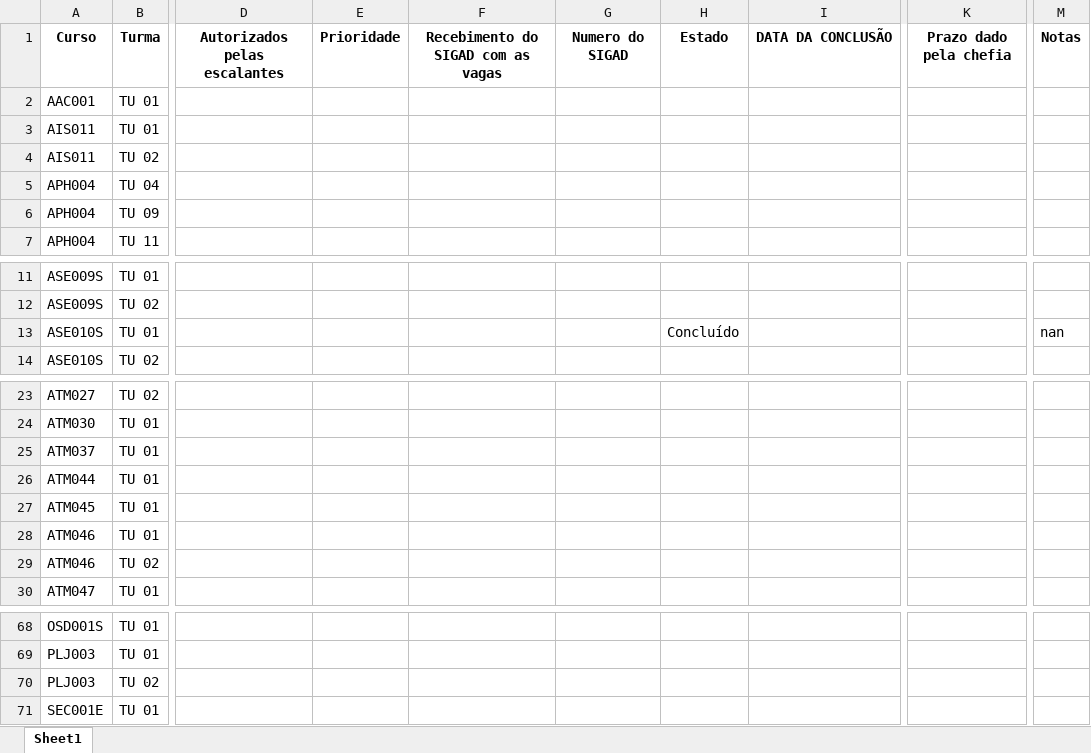
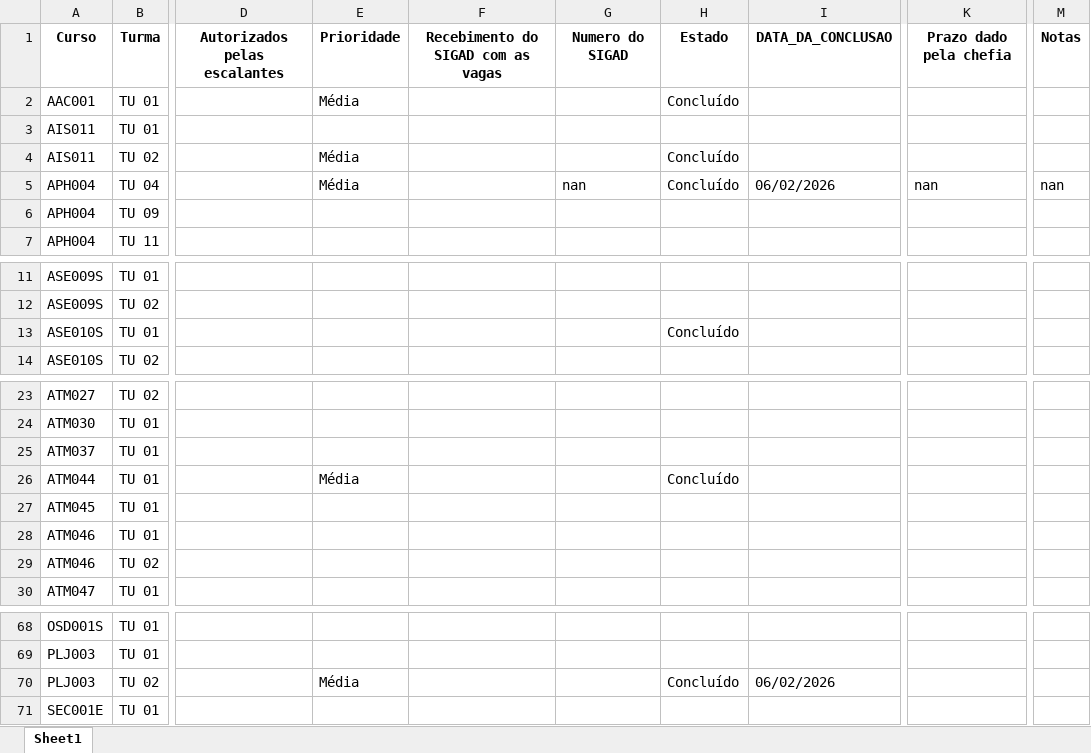
Before and after one commit to camargommc2021-star/controle_de_indicacoes, an Excel workbook: data/cursos.xlsx, sheet Sheet1, drawn as a sheet; only a part is shown, gaps mark what is left out; values as stored, in another font and other column widths than the file's, no borders; the diff names each change by its address in the sheet, - before the commit and + after, or states it on an @@ line.

```diff
--- a/data/cursos.xlsx (sheet Sheet1)
+++ b/data/cursos.xlsx (sheet Sheet1)
-I1: DATA DA CONCLUSÃO
+I1: DATA_DA_CONCLUSAO
-E2: (empty)
+E2: Média
-H2: (empty)
+H2: Concluído
-E4:E5: (empty)
+E4:E5: Média
-H4:H5: (empty)
+H4:H5: Concluído
-G5: (empty)
+G5: nan
-I5: (empty)
+I5: 06/02/2026
-K5: (empty)
+K5: nan
-M5: (empty)
+M5: nan
-M13: nan
+M13: (empty)
-E26: (empty)
+E26: Média
-H26: (empty)
+H26: Concluído
-E70: (empty)
+E70: Média
-H70: (empty)
+H70: Concluído
-I70: (empty)
+I70: 06/02/2026
```
Also changed, not shown: 6 other files.
